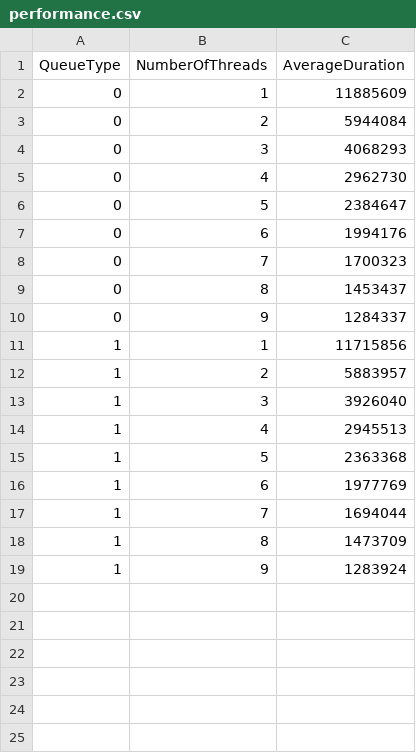
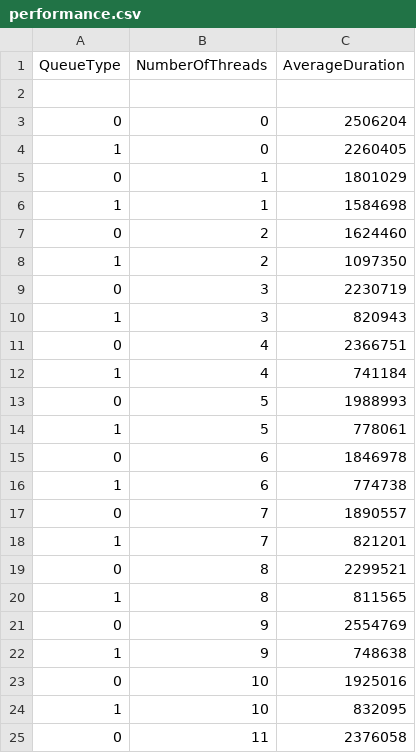
Before and after one commit to JonathanShort1/concurrent_queue, a CSV file: performance.csv, drawn as a sheet; only a part is shown; the diff covers the shown part only.

Commit message:
performance testing

```diff
--- a/performance.csv
+++ b/performance.csv
@@ -1,19 +1,25 @@
 QueueType,NumberOfThreads, AverageDuration
-0,1,11885609
-0,2,5944084
-0,3,4068293
-0,4,2962730
-0,5,2384647
-0,6,1994176
-0,7,1700323
-0,8,1453437
-0,9,1284337
-1,1,11715856
-1,2,5883957
-1,3,3926040
-1,4,2945513
-1,5,2363368
-1,6,1977769
-1,7,1694044
-1,8,1473709
-1,9,1283924
+
+0,0,2506204
+1,0,2260405
+0,1,1801029
+1,1,1584698
+0,2,1624460
+1,2,1097350
+0,3,2230719
+1,3,820943
+0,4,2366751
+1,4,741184
+0,5,1988993
+1,5,778061
+0,6,1846978
+1,6,774738
+0,7,1890557
+1,7,821201
+0,8,2299521
+1,8,811565
+0,9,2554769
+1,9,748638
+0,10,1925016
+1,10,832095
+0,11,2376058
```
Also changed, not shown: 5 added rows elsewhere in this file, 6 other files.
